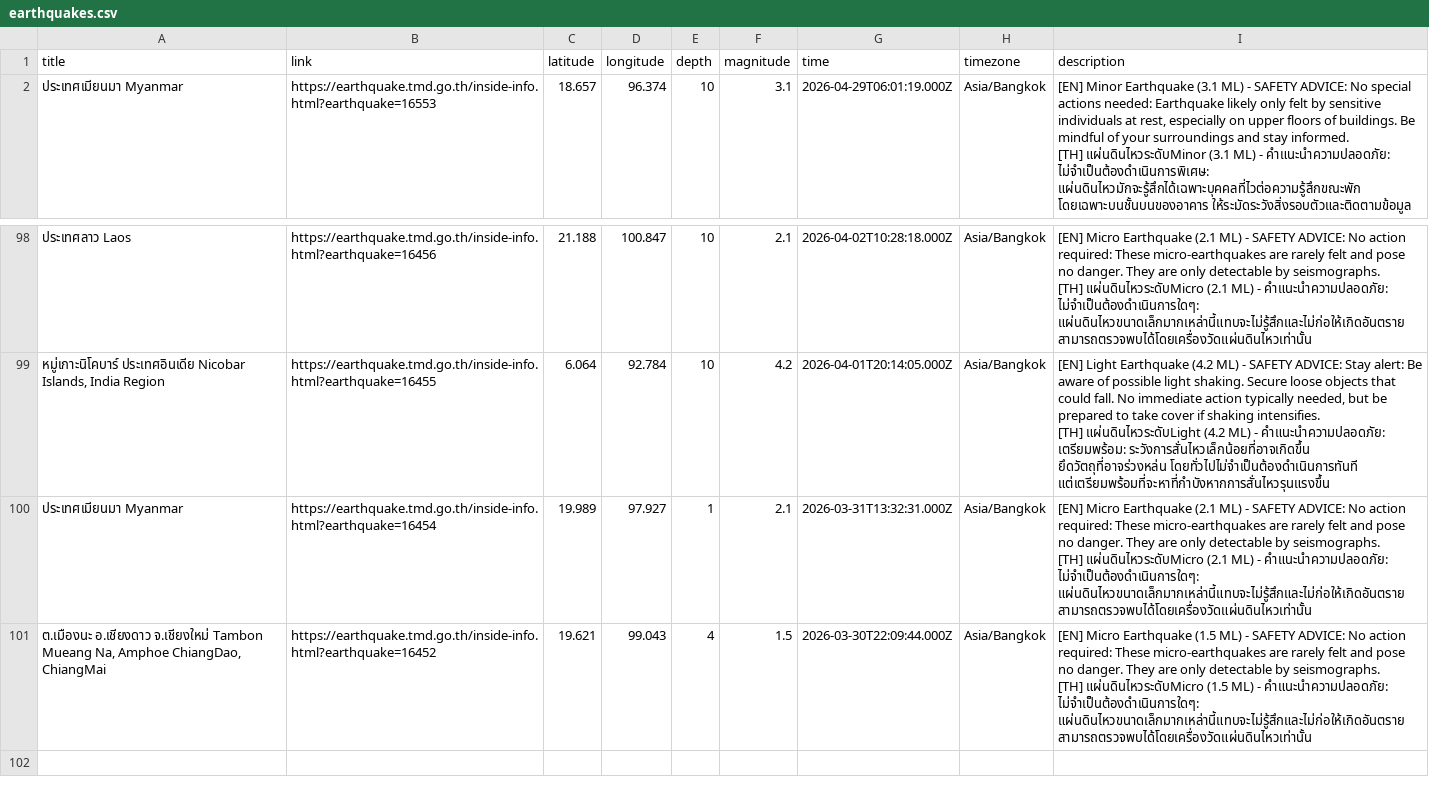
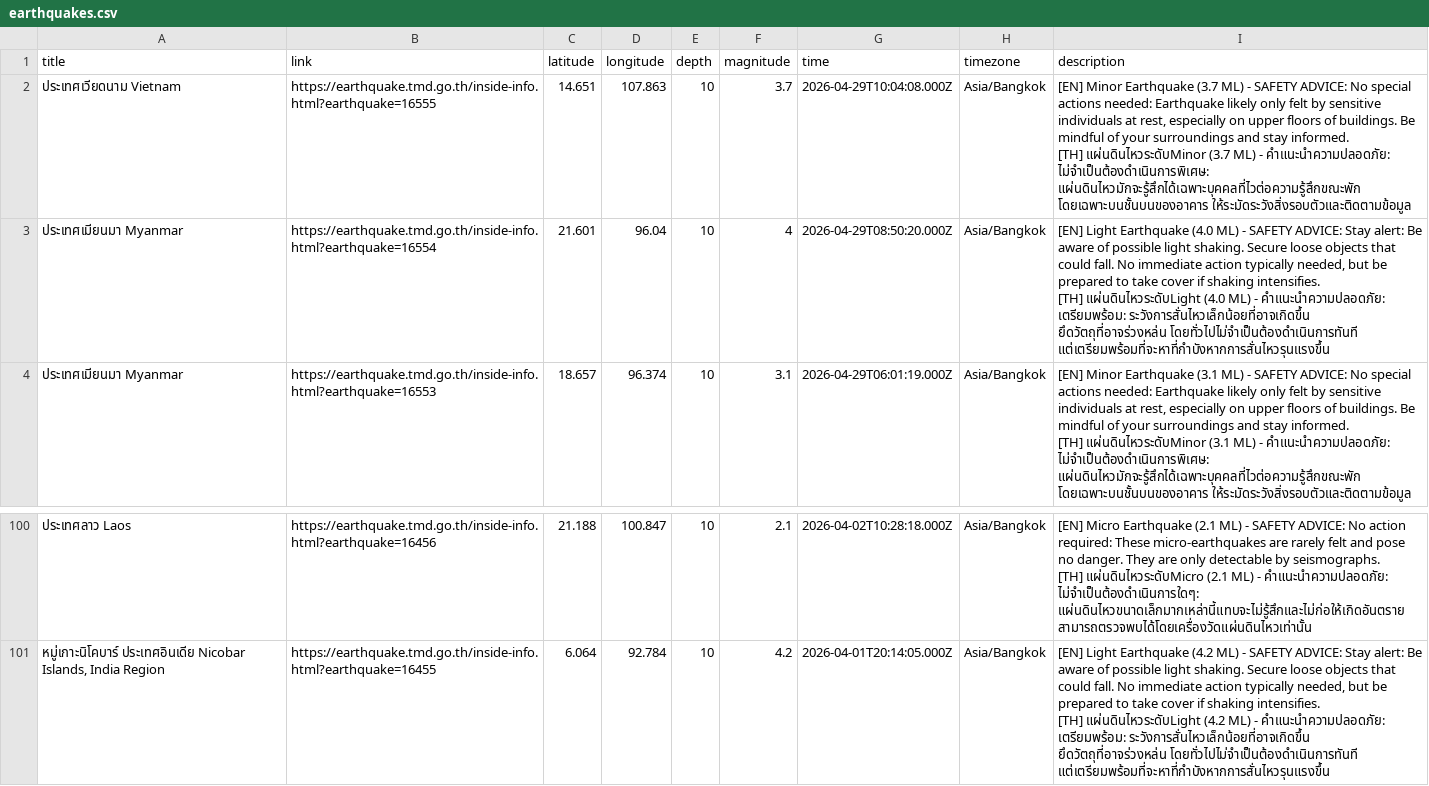
Before and after one commit to Pittawat2542/thailand-earthquake-visualizer, a CSV file: data/earthquakes.csv, drawn as a sheet; only a part is shown, gaps mark what is left out.

```diff
--- a/data/earthquakes.csv
+++ b/data/earthquakes.csv
@@ -1,2 +1,8 @@
 title,link,latitude,longitude,depth,magnitude,time,timezone,description
+"ประเทศเวียดนาม Vietnam",https://earthquake.tmd.go.th/inside-info.html?earthquake=16555,14.651,107.863,10,3.7,2026-04-29T10:04:08.000Z,Asia/Bangkok,"[EN] Minor Earthquake (3.7 ML) - SAFETY ADVICE: No special actions needed: Earthquake likely only felt by sensitive individuals at rest, especially on upper floors of buildings. Be mindful of your surroundings and stay informed.
+
+[TH] แผ่นดินไหวระดับMinor (3.7 ML) - คำแนะนำความปลอดภัย: ไม่จำเป็นต้องดำเนินการพิเศษ: แผ่นดินไหวมักจะรู้สึกได้เฉพาะบุคคลที่ไวต่อความรู้สึกขณะพัก โดยเฉพาะบนชั้นบนของอาคาร ให้ระมัดระวังสิ่งรอบตัวและติดตามข้อมูล"
+"ประเทศเมียนมา Myanmar",https://earthquake.tmd.go.th/inside-info.html?earthquake=16554,21.601,96.04,10,4,2026-04-29T08:50:20.000Z,Asia/Bangkok,"[EN] Light Earthquake (4.0 ML) - SAFETY ADVICE: Stay alert: Be aware of possible light shaking. Secure loose objects that could fall. No immediate action typically needed, but be prepared to take cover if shaking intensifies.
+
+[TH] แผ่นดินไหวระดับLight (4.0 ML) - คำแนะนำความปลอดภัย: เตรียมพร้อม: ระวังการสั่นไหวเล็กน้อยที่อาจเกิดขึ้น ยึดวัตถุที่อาจร่วงหล่น โดยทั่วไปไม่จำเป็นต้องดำเนินการทันที แต่เตรียมพร้อมที่จะหาที่กำบังหากการสั่นไหวรุนแรงขึ้น"
 "ประเทศเมียนมา Myanmar",https://earthquake.tmd.go.th/inside-info.html?earthquake=16553,18.657,96.374,10,3.1,2026-04-29T06:01:19.000Z,Asia/Bangkok,"[EN] Minor Earthquake (3.1 ML) - SAFETY ADVICE: No special actions needed: Earthquake likely only felt by sensitive individuals at rest, especially on upper floors of buildings. Be mindful of your surroundings and stay informed.
@@ -295,7 +301 @@ title,link,latitude,longitude,depth,magnitude,time,timezone,description
 [TH] แผ่นดินไหวระดับLight (4.2 ML) - คำแนะนำความปลอดภัย: เตรียมพร้อม: ระวังการสั่นไหวเล็กน้อยที่อาจเกิดขึ้น ยึดวัตถุที่อาจร่วงหล่น โดยทั่วไปไม่จำเป็นต้องดำเนินการทันที แต่เตรียมพร้อมที่จะหาที่กำบังหากการสั่นไหวรุนแรงขึ้น"
-"ประเทศเมียนมา Myanmar",https://earthquake.tmd.go.th/inside-info.html?earthquake=16454,19.989,97.927,1,2.1,2026-03-31T13:32:31.000Z,Asia/Bangkok,"[EN] Micro Earthquake (2.1 ML) - SAFETY ADVICE: No action required: These micro-earthquakes are rarely felt and pose no danger. They are only detectable by seismographs.
-
-[TH] แผ่นดินไหวระดับMicro (2.1 ML) - คำแนะนำความปลอดภัย: ไม่จำเป็นต้องดำเนินการใดๆ: แผ่นดินไหวขนาดเล็กมากเหล่านี้แทบจะไม่รู้สึกและไม่ก่อให้เกิดอันตราย สามารถตรวจพบได้โดยเครื่องวัดแผ่นดินไหวเท่านั้น"
-"ต.เมืองนะ อ.เชียงดาว จ.เชียงใหม่ Tambon Mueang Na, Amphoe ChiangDao, ChiangMai",https://earthquake.tmd.go.th/inside-info.html?earthquake=16452,19.621,99.043,4,1.5,2026-03-30T22:09:44.000Z,Asia/Bangkok,"[EN] Micro Earthquake (1.5 ML) - SAFETY ADVICE: No action required: These micro-earthquakes are rarely felt and pose no danger. They are only detectable by seismographs.
-
-[TH] แผ่นดินไหวระดับMicro (1.5 ML) - คำแนะนำความปลอดภัย: ไม่จำเป็นต้องดำเนินการใดๆ: แผ่นดินไหวขนาดเล็กมากเหล่านี้แทบจะไม่รู้สึกและไม่ก่อให้เกิดอันตราย สามารถตรวจพบได้โดยเครื่องวัดแผ่นดินไหวเท่านั้น"
```
Also changed, not shown: 2 other files.
